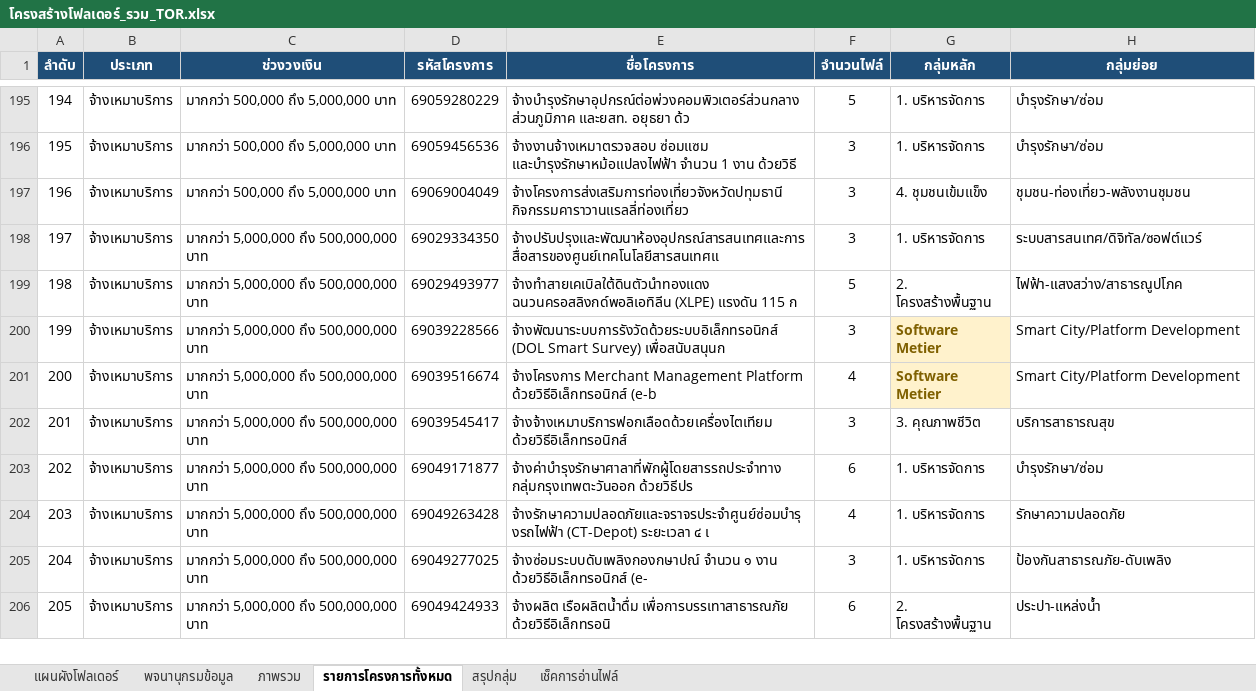
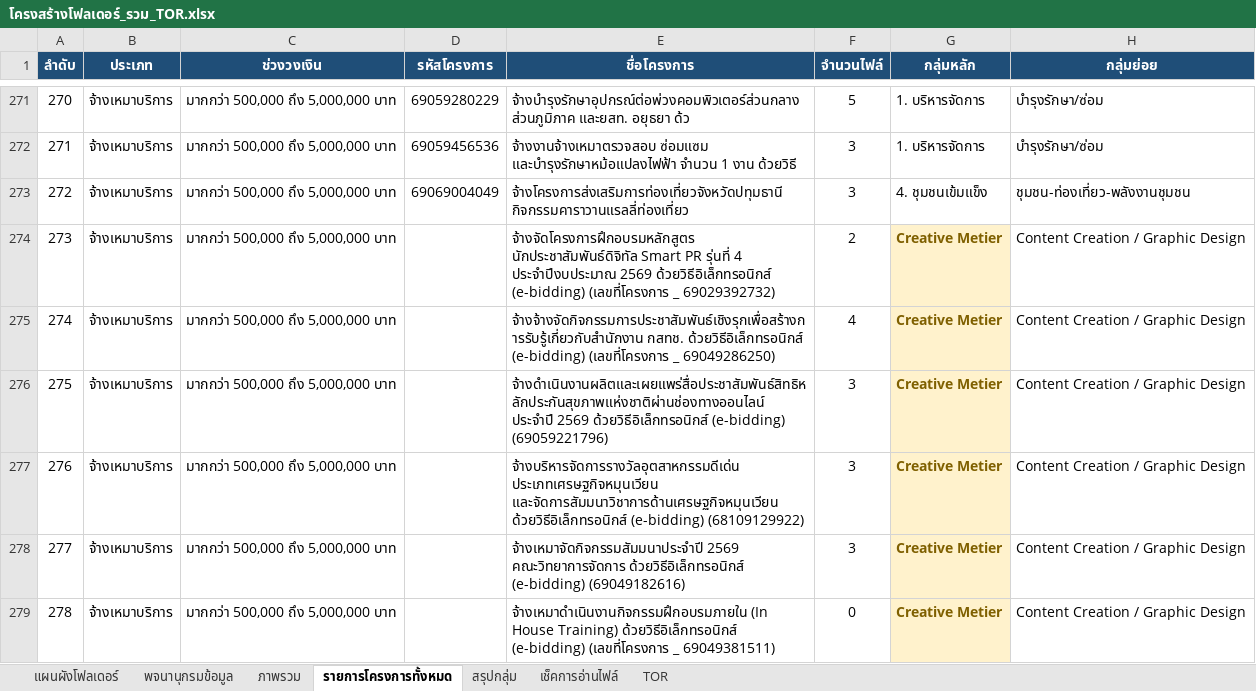
Before and after one commit to metierthailand579-ctrl/dashboard-TOR, an Excel workbook: โครงสร้างโฟลเดอร์_รวม_TOR.xlsx, sheet รายการโครงการทั้งหมด, drawn as a sheet; only a part is shown, gaps mark what is left out; the shorter side is filled out with more unchanged rows; values as stored, in another font and other column widths than the file's, no borders; the diff covers the shown part only; the diff names each change by its address in the sheet, - before the commit and + after, or states it on an @@ line.

```diff
--- a/โครงสร้างโฟลเดอร์_รวม_TOR.xlsx (sheet รายการโครงการทั้งหมด)
+++ b/โครงสร้างโฟลเดอร์_รวม_TOR.xlsx (sheet รายการโครงการทั้งหมด)
+sheet tab: TOR
@@ column A (ลำดับ) renumbered from row 128 down @@
+row 274: 273 | จ้างเหมาบริการ | มากกว่า 500,000 ถึง 5,000,000 บาท |  | จ้างจัดโครงการฝึกอบรมหลักสูตร นักประชาสัมพันธ์ดิจิทัล Smart PR รุ่นที่ 4 ประจำปีงบประมาณ 2569 ด้วยวิธีอิเล็กทรอนิกส์ (e-bidding) (เลขที่โครงการ _ 69029392732) | 2 | Creative Metier | Content Creation / Graphic Design
+row 275: 274 | จ้างเหมาบริการ | มากกว่า 500,000 ถึง 5,000,000 บาท |  | จ้างจ้างจัดกิจกรรมการประชาสัมพันธ์เชิงรุกเพื่อสร้างการรับรู้เกี่ยวกับสำนักงาน กสทช. ด้วยวิธีอิเล็กทรอนิกส์ (e-bidding) (เลขที่โครงการ _ 69049286250) | 4 | Creative Metier | Content Creation / Graphic Design
+row 276: 275 | จ้างเหมาบริการ | มากกว่า 500,000 ถึง 5,000,000 บาท |  | จ้างดำเนินงานผลิตและเผยแพร่สื่อประชาสัมพันธ์สิทธิหลักประกันสุขภาพแห่งชาติผ่านช่องทางออนไลน์ ประจำปี 2569 ด้วยวิธีอิเล็กทรอนิกส์ (e-bidding) (69059221796) | 3 | Creative Metier | Content Creation / Graphic Design
+row 277: 276 | จ้างเหมาบริการ | มากกว่า 500,000 ถึง 5,000,000 บาท |  | จ้างบริหารจัดการรางวัลอุตสาหกรรมดีเด่น ประเภทเศรษฐกิจหมุนเวียน และจัดการสัมมนาวิชาการด้านเศรษฐกิจหมุนเวียน ด้วยวิธีอิเล็กทรอนิกส์ (e-bidding) (68109129922) | 3 | Creative Metier | Content Creation / Graphic Design
+row 278: 277 | จ้างเหมาบริการ | มากกว่า 500,000 ถึง 5,000,000 บาท |  | จ้างเหมาจัดกิจกรรมสัมมนาประจำปี 2569 คณะวิทยาการจัดการ ด้วยวิธีอิเล็กทรอนิกส์ (e-bidding) (69049182616) | 3 | Creative Metier | Content Creation / Graphic Design
+row 279: 278 | จ้างเหมาบริการ | มากกว่า 500,000 ถึง 5,000,000 บาท |  | จ้างเหมาดำเนินงานกิจกรรมฝึกอบรมภายใน (In House Training) ด้วยวิธีอิเล็กทรอนิกส์ (e-bidding) (เลขที่โครงการ _ 69049381511) | 0 | Creative Metier | Content Creation / Graphic Design
```
Also changed, not shown: 84 added rows elsewhere in this sheet, sheet เช็คการอ่านไฟล์, sheet สรุปกลุ่ม, sheet ภาพรวม, sheet แผนผังโฟลเดอร์, 3 other files.
